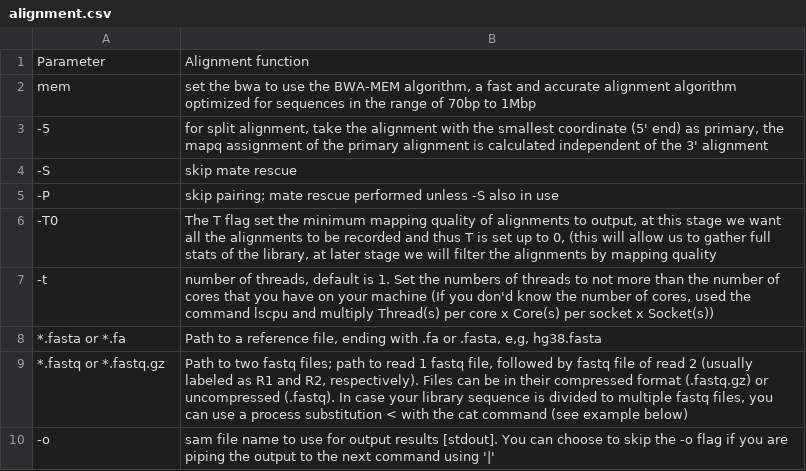
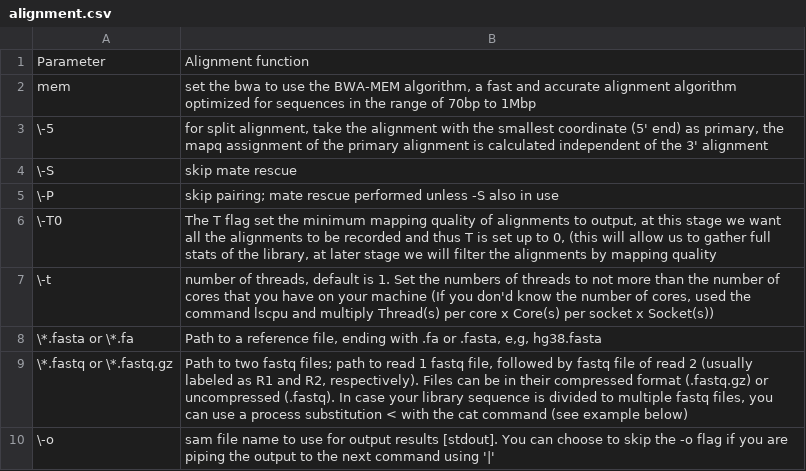
Before and after one commit to dovetail-genomics/Micro-C, a CSV file: docs/source/tables/alignment.csv, drawn as a sheet.

```diff
--- a/docs/source/tables/alignment.csv
+++ b/docs/source/tables/alignment.csv
@@ -2,9 +2,9 @@
 mem,"set the bwa to use the BWA-MEM algorithm, a fast and accurate alignment algorithm optimized for sequences in the range of 70bp to 1Mbp"
--5,"for split alignment, take the alignment with the smallest coordinate (5' end) as primary, the mapq assignment of the primary alignment is calculated independent of the 3' alignment"
--S,skip mate rescue
--P,skip pairing; mate rescue performed unless -S also in use
--T0,"The T flag set the minimum mapping quality of alignments to output, at this stage we want all the alignments to be recorded and thus T is set up to 0, (this will allow us to gather full stats of the library, at later stage we will filter the alignments by mapping quality"
--t,"number of threads, default is 1. Set the numbers of threads to not more than the number of cores that you have on your machine (If you don'd know the number of cores, used the command lscpu and multiply Thread(s) per core x Core(s) per socket x Socket(s))"
-*.fasta or *.fa,"Path to a reference file, ending with .fa or .fasta, e,g, hg38.fasta"
-*.fastq or *.fastq.gz,"Path to two fastq files; path to read 1 fastq file, followed by fastq file of read 2 (usually labeled as R1 and R2, respectively). Files can be in their compressed format (.fastq.gz) or uncompressed (.fastq). In case your library sequence is divided to multiple fastq files, you can use a process substitution < with the cat command (see example below)"
--o,sam file name to use for output results [stdout]. You can choose to skip the -o flag if you are piping the output to the next command using '|'
+\-5,"for split alignment, take the alignment with the smallest coordinate (5' end) as primary, the mapq assignment of the primary alignment is calculated independent of the 3' alignment"
+\-S,skip mate rescue
+\-P,skip pairing; mate rescue performed unless -S also in use
+\-T0,"The T flag set the minimum mapping quality of alignments to output, at this stage we want all the alignments to be recorded and thus T is set up to 0, (this will allow us to gather full stats of the library, at later stage we will filter the alignments by mapping quality"
+\-t,"number of threads, default is 1. Set the numbers of threads to not more than the number of cores that you have on your machine (If you don'd know the number of cores, used the command lscpu and multiply Thread(s) per core x Core(s) per socket x Socket(s))"
+\*.fasta or \*.fa,"Path to a reference file, ending with .fa or .fasta, e,g, hg38.fasta"
+\*.fastq or \*.fastq.gz,"Path to two fastq files; path to read 1 fastq file, followed by fastq file of read 2 (usually labeled as R1 and R2, respectively). Files can be in their compressed format (.fastq.gz) or uncompressed (.fastq). In case your library sequence is divided to multiple fastq files, you can use a process substitution < with the cat command (see example below)"
+\-o,sam file name to use for output results [stdout]. You can choose to skip the -o flag if you are piping the output to the next command using '|'
```
Also changed, not shown: docs/source/tables/parse.csv, 12 other files.
